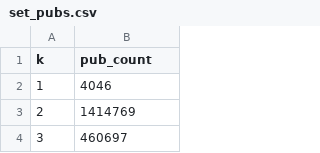
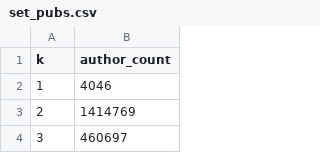
Before and after one commit to mspronesti/eurecom-dbsys, a CSV file: src/sql/set_pubs.csv, drawn as a sheet; only a part is shown.

```diff
--- a/src/sql/set_pubs.csv
+++ b/src/sql/set_pubs.csv
@@ -1,2 +1,2 @@
-k,pub_count
+k,author_count
 1,4046
```
Also changed, not shown: 5 other files.
